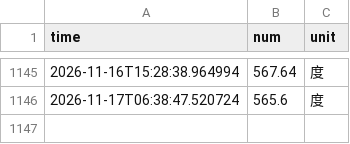
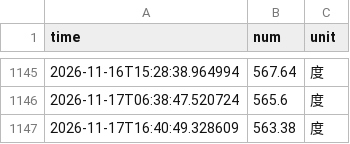
Before and after one commit to Nanxzi/nju_electric_monitor, a CSV file: data/electricity_data.csv, drawn as a sheet; only a part is shown, gaps mark what is left out; the diff names each change by its address in the sheet, - before the commit and + after, or states it on an @@ line.

```diff
--- a/data/electricity_data.csv
+++ b/data/electricity_data.csv
+row 1147: 2026-11-17T16:40:49.328609 | 563.38 | 度
```
Also changed, not shown: 4 other files.
